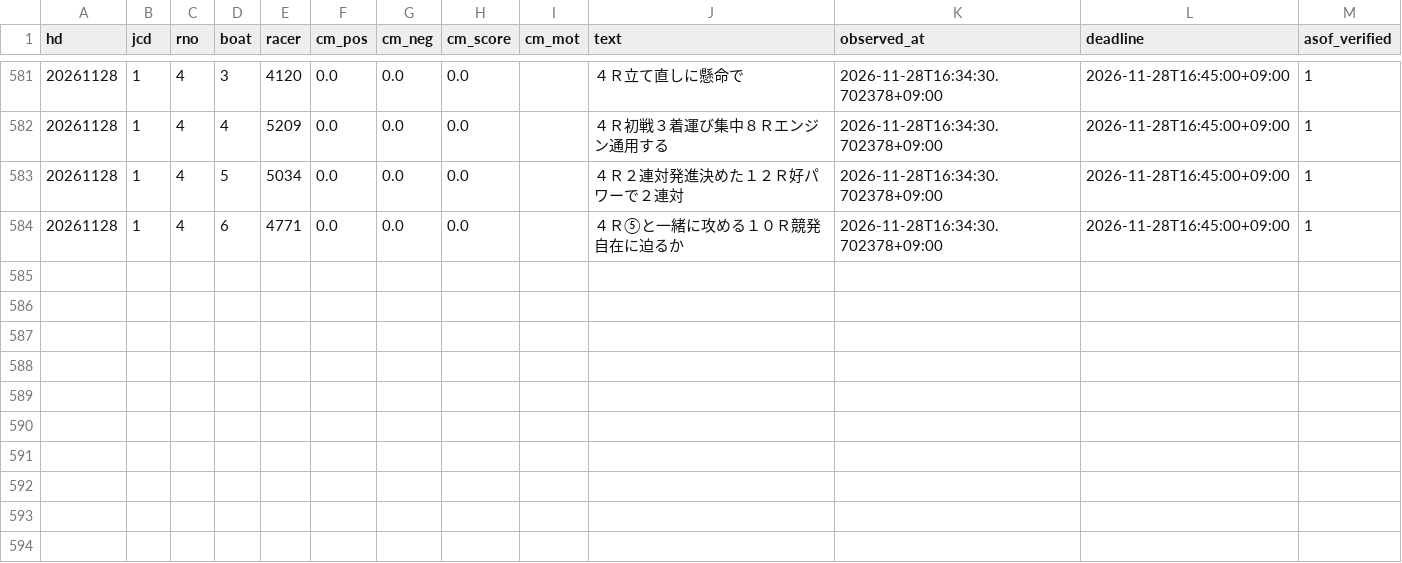
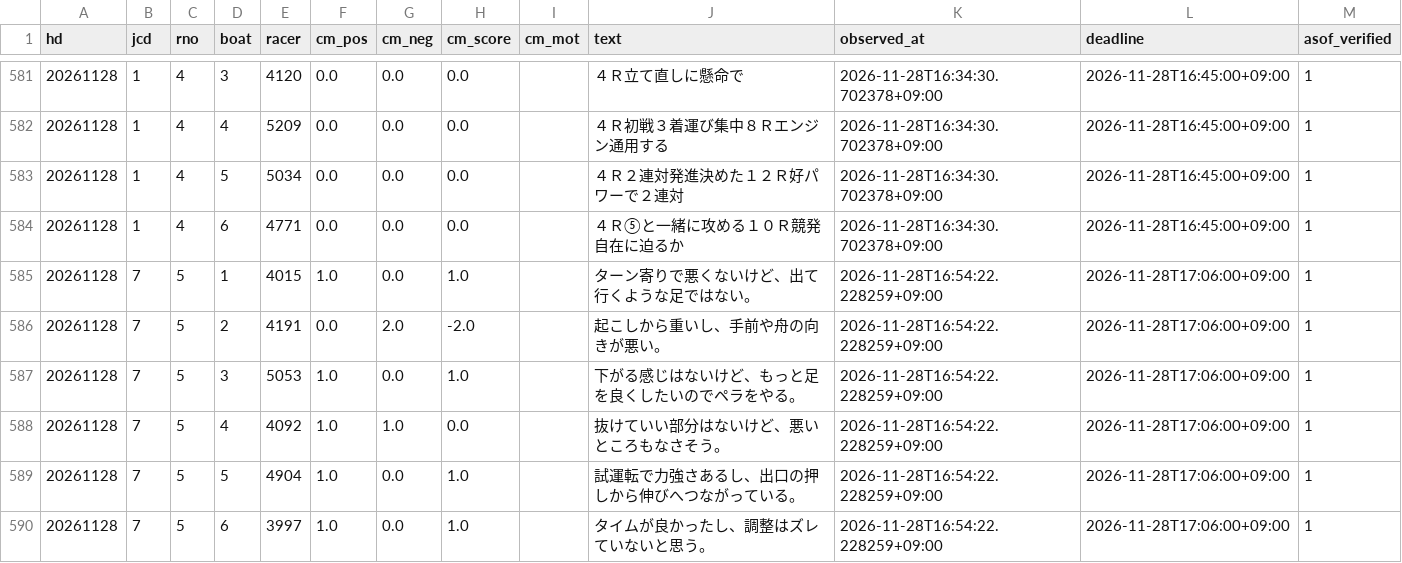
Before and after one commit to pocha2525/boatrace-ai, a CSV file: logs/comment_20261128.csv, drawn as a sheet; only a part is shown, gaps mark what is left out; the diff names each change by its address in the sheet, - before the commit and + after, or states it on an @@ line.

```diff
--- a/logs/comment_20261128.csv
+++ b/logs/comment_20261128.csv
+row 585: 20261128 | 7 | 5 | 1 | 4015 | 1.0 | 0.0 | 1.0 |  | ターン寄りで悪くないけど、出て行くような足ではない。 | 2026-11-28T16:54:22.228259+09:00 | 2026-11-28T17:06:00+09:00 | 1
+row 586: 20261128 | 7 | 5 | 2 | 4191 | 0.0 | 2.0 | -2.0 |  | 起こしから重いし、手前や舟の向きが悪い。 | 2026-11-28T16:54:22.228259+09:00 | 2026-11-28T17:06:00+09:00 | 1
+row 587: 20261128 | 7 | 5 | 3 | 5053 | 1.0 | 0.0 | 1.0 |  | 下がる感じはないけど、もっと足を良くしたいのでペラをやる。 | 2026-11-28T16:54:22.228259+09:00 | 2026-11-28T17:06:00+09:00 | 1
+row 588: 20261128 | 7 | 5 | 4 | 4092 | 1.0 | 1.0 | 0.0 |  | 抜けていい部分はないけど、悪いところもなさそう。 | 2026-11-28T16:54:22.228259+09:00 | 2026-11-28T17:06:00+09:00 | 1
+row 589: 20261128 | 7 | 5 | 5 | 4904 | 1.0 | 0.0 | 1.0 |  | 試運転で力強さあるし、出口の押しから伸びへつながっている。 | 2026-11-28T16:54:22.228259+09:00 | 2026-11-28T17:06:00+09:00 | 1
+row 590: 20261128 | 7 | 5 | 6 | 3997 | 1.0 | 0.0 | 1.0 |  | タイムが良かったし、調整はズレていないと思う。 | 2026-11-28T16:54:22.228259+09:00 | 2026-11-28T17:06:00+09:00 | 1
```
Also changed, not shown: logs/20261128.csv, logs/before_20261128.csv, 5 other files.
